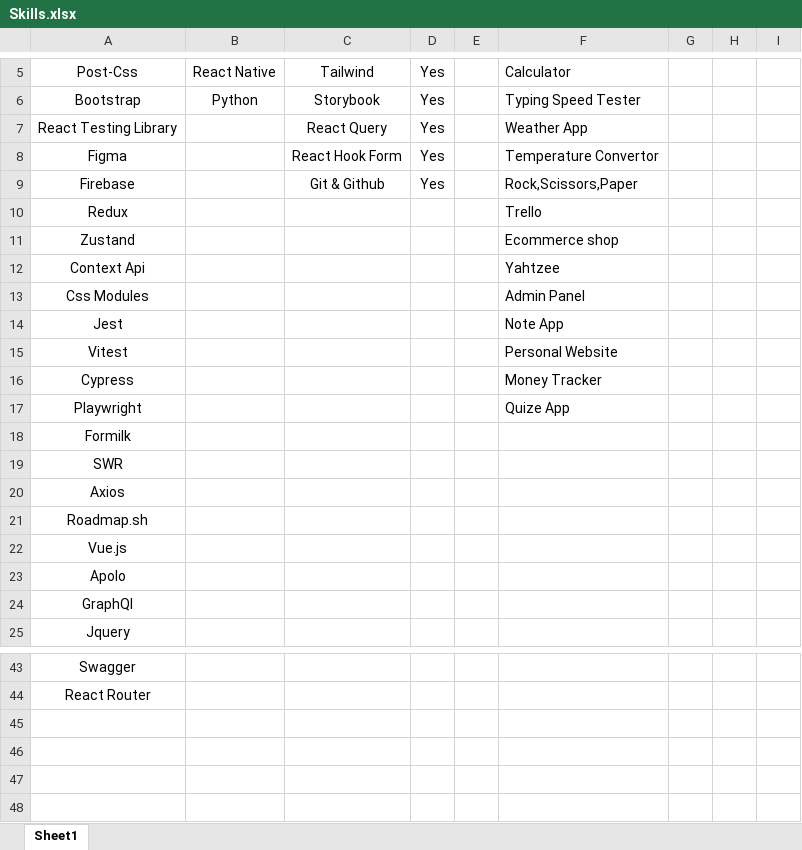
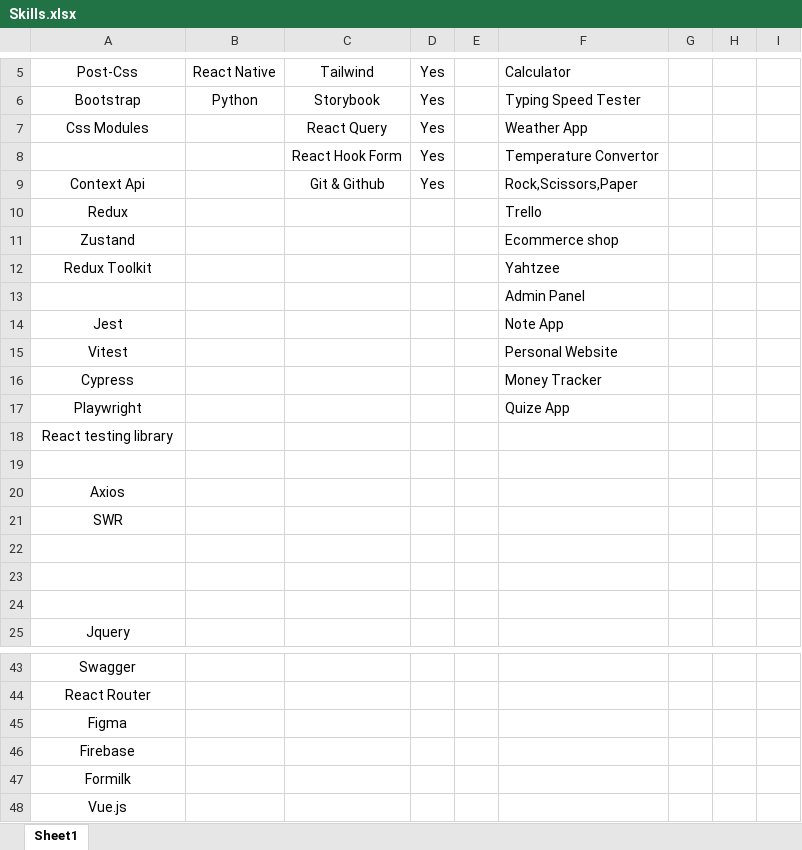
Before and after one commit to Legimmort82/Frontend-Collection, an Excel workbook: Skills.xlsx, sheet Sheet1, drawn as a sheet; only a part is shown, gaps mark what is left out; values as stored, in another font and other column widths than the file's, no borders; table styles not drawn; removed rows and columns are numbered as before the commit, all else as after; the diff covers the shown part only; the diff names each change by its address in the sheet, - before the commit and + after, or states it on an @@ line.

```diff
--- a/Skills.xlsx (sheet Sheet1)
+++ b/Skills.xlsx (sheet Sheet1)
-A7: React Testing Library
+A7: Css Modules
-A8: Figma
+A8: (empty)
-A9: Firebase
+A9: Context Api
-A12: Context Api
+A12: Redux Toolkit
-A13: Css Modules
+A13: (empty)
-A18: Formilk
+A18: React testing library
+row 19: (empty)
+row 20: Axios
-A22: Axios
+A22: (empty)
-A23: Roadmap.sh
+A23: (empty)
-A24: Vue.js
+A24: (empty)
-row 23: Apolo
-row 24: GraphQl
+row 45: Figma
+row 46: Firebase
+row 47: Formilk
+row 48: Vue.js
```
Also changed, not shown: 2 edited cells elsewhere in this sheet, 3 other files.
